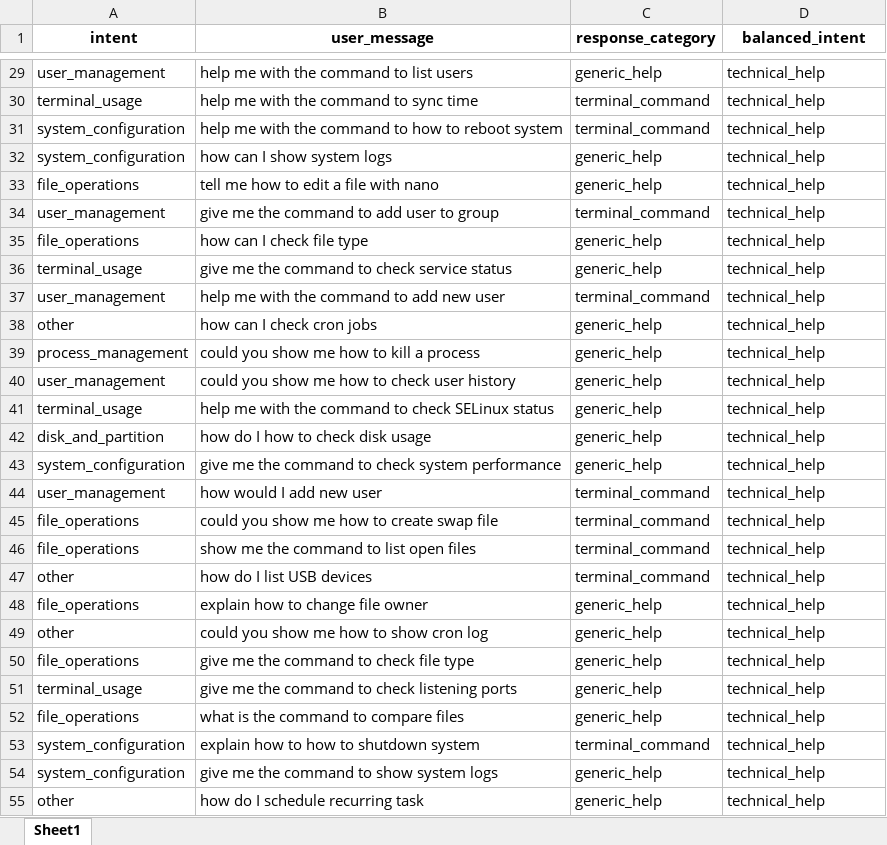
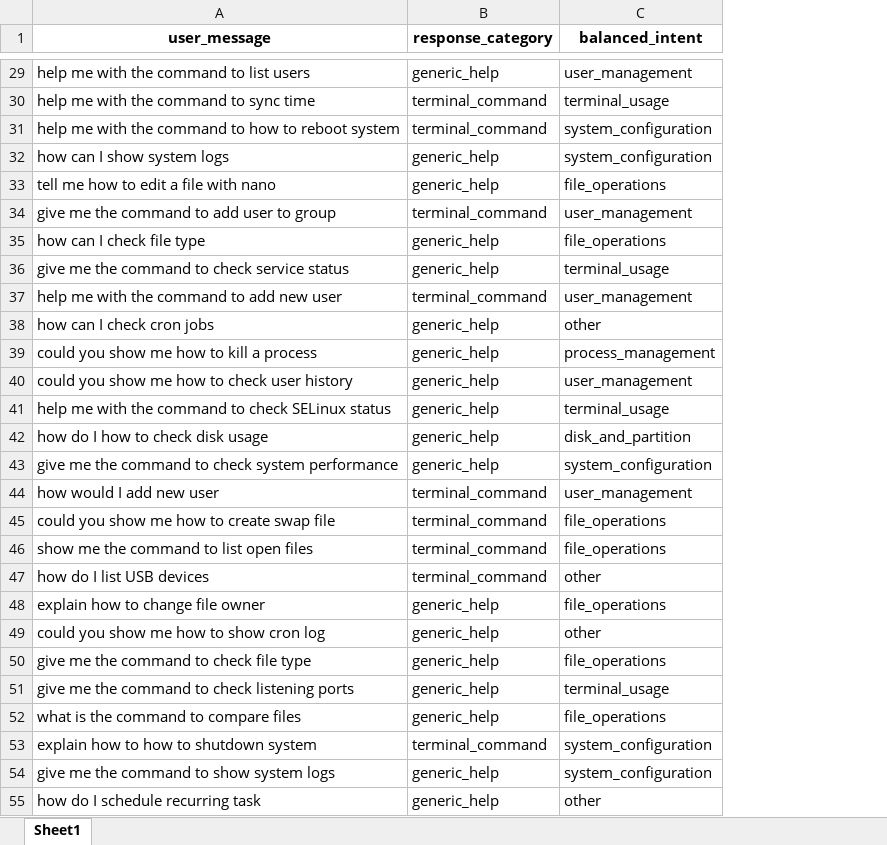
Before and after one commit to Shimura04/170421014_omerfarukyigit, an Excel workbook: ubuntu_chatbot_dataset.xlsx, sheet Sheet1, drawn as a sheet; only a part is shown, gaps mark what is left out; values as stored, in another font and other column widths than the file's, no borders; removed rows and columns are numbered as before the commit, all else as after; the diff covers the shown part only; the diff names each change by its address in the sheet, - before the commit and + after, or states it on an @@ line.

```diff
--- a/ubuntu_chatbot_dataset.xlsx (sheet Sheet1)
+++ b/ubuntu_chatbot_dataset.xlsx (sheet Sheet1)
-column A (intent), rows 29-55: user_management | terminal_usage | system_configuration | system_configuration | file_operations | user_management | file_operations | terminal_usage | user_management | other | process_management | user_management | terminal_usage | disk_and_partition | system_configuration | user_management | file_operations | file_operations | other | file_operations | other | file_operations | terminal_usage | file_operations | system_configuration | system_configuration | other
-C29 (balanced_intent): technical_help
+C29 (balanced_intent): user_management
-C30 (balanced_intent): technical_help
+C30 (balanced_intent): terminal_usage
-C31:C32 (balanced_intent): technical_help
+C31:C32 (balanced_intent): system_configuration
-C33 (balanced_intent): technical_help
+C33 (balanced_intent): file_operations
-C34 (balanced_intent): technical_help
+C34 (balanced_intent): user_management
-C35 (balanced_intent): technical_help
+C35 (balanced_intent): file_operations
-C36 (balanced_intent): technical_help
+C36 (balanced_intent): terminal_usage
-C37 (balanced_intent): technical_help
+C37 (balanced_intent): user_management
-C38 (balanced_intent): technical_help
+C38 (balanced_intent): other
-C39 (balanced_intent): technical_help
+C39 (balanced_intent): process_management
-C40 (balanced_intent): technical_help
+C40 (balanced_intent): user_management
-C41 (balanced_intent): technical_help
+C41 (balanced_intent): terminal_usage
-C42 (balanced_intent): technical_help
+C42 (balanced_intent): disk_and_partition
-C43 (balanced_intent): technical_help
+C43 (balanced_intent): system_configuration
-C44 (balanced_intent): technical_help
+C44 (balanced_intent): user_management
-C45:C46 (balanced_intent): technical_help
+C45:C46 (balanced_intent): file_operations
-C47 (balanced_intent): technical_help
+C47 (balanced_intent): other
-C48 (balanced_intent): technical_help
+C48 (balanced_intent): file_operations
-C49 (balanced_intent): technical_help
+C49 (balanced_intent): other
-C50 (balanced_intent): technical_help
+C50 (balanced_intent): file_operations
-C51 (balanced_intent): technical_help
+C51 (balanced_intent): terminal_usage
-C52 (balanced_intent): technical_help
+C52 (balanced_intent): file_operations
-C53:C54 (balanced_intent): technical_help
+C53:C54 (balanced_intent): system_configuration
-C55 (balanced_intent): technical_help
+C55 (balanced_intent): other
```
Also changed, not shown: 973 edited cells elsewhere in this sheet, 8 other files.
